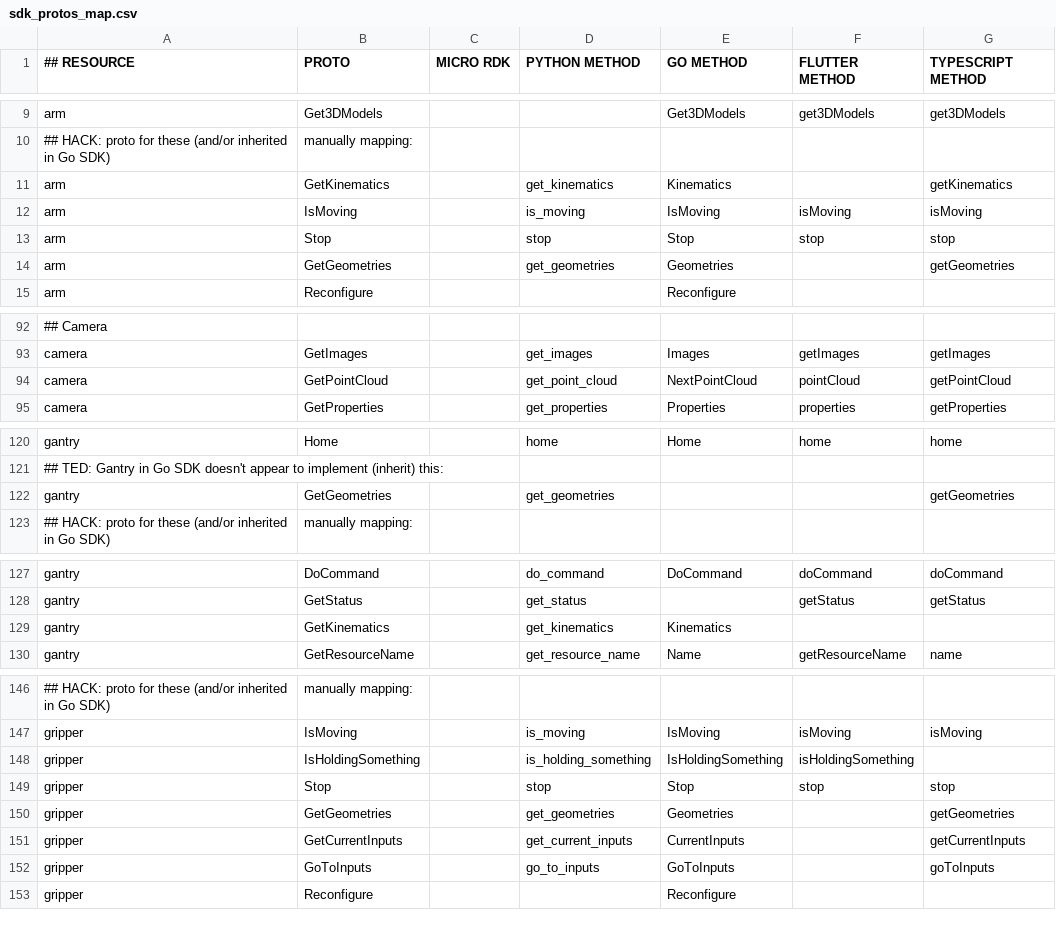
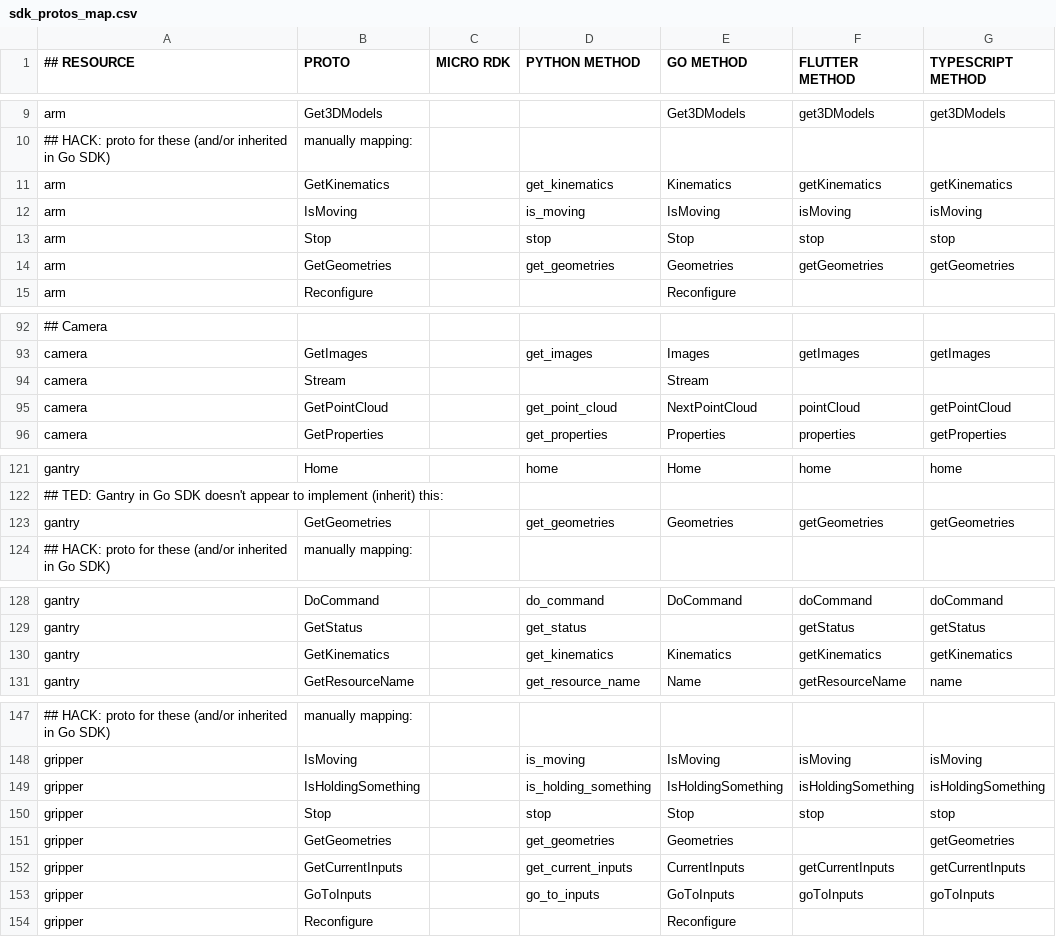
Before and after one commit to viamrobotics/docs, a CSV file: .github/workflows/sdk_protos_map.csv, drawn as a sheet; only a part is shown, gaps mark what is left out; addresses are those after the commit; the diff names each change by its address in the sheet, - before the commit and + after, or states it on an @@ line.

Commit message:
Document camera Stream and fill missing SDK methods for arm, gantry, and gripper
The SDK method coverage job flagged ten released component methods
missing from the API reference. Nine are existing documented protos
that gained an SDK implementation without the CSV column being filled:

- arm: Flutter getKinematics, getGeometries
- gantry: Go Geometries, Flutter getGeometries/getKinematics,
  TypeScript getKinematics
- gripper: Flutter getCurrentInputs/goToInputs, TypeScript
  isHoldingSomething

The tenth is Go's camera Stream method (live video frames), added as a
new manually-mapped row following the existing convention for
non-proto SDK methods.

Regenerates the arm, gantry, gripper, and camera markdown.

Refs #5142.

```diff
--- a/.github/workflows/sdk_protos_map.csv
+++ b/.github/workflows/sdk_protos_map.csv
-F11 (FLUTTER METHOD): (empty)
+F11 (FLUTTER METHOD): getKinematics
-F14 (FLUTTER METHOD): (empty)
+F14 (FLUTTER METHOD): getGeometries
+row 94: camera | Stream |  |  | Stream
-E123 (GO METHOD): (empty)
+E123 (GO METHOD): Geometries
-F123 (FLUTTER METHOD): (empty)
+F123 (FLUTTER METHOD): getGeometries
-F130 (FLUTTER METHOD): (empty)
+F130 (FLUTTER METHOD): getKinematics
-G130 (TYPESCRIPT METHOD): (empty)
+G130 (TYPESCRIPT METHOD): getKinematics
-G149 (TYPESCRIPT METHOD): (empty)
+G149 (TYPESCRIPT METHOD): isHoldingSomething
-F152 (FLUTTER METHOD): (empty)
+F152 (FLUTTER METHOD): getCurrentInputs
-F153 (FLUTTER METHOD): (empty)
+F153 (FLUTTER METHOD): goToInputs
```
Also changed, not shown: 21 other files.
